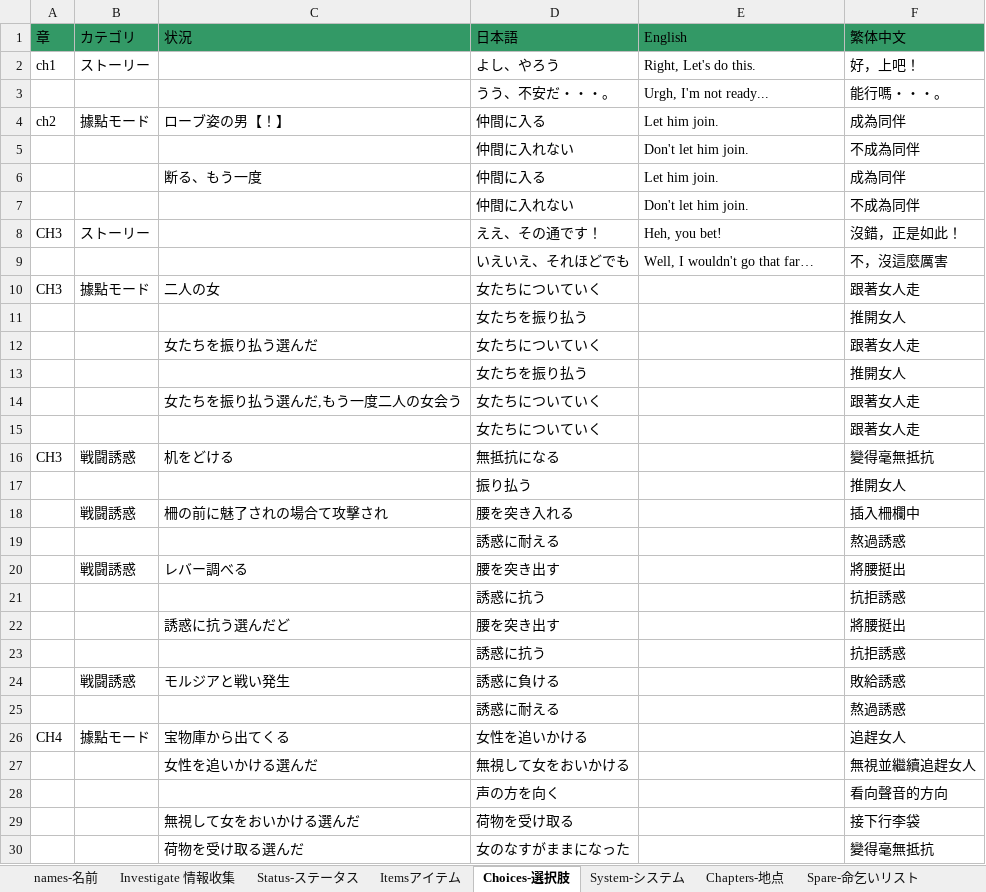
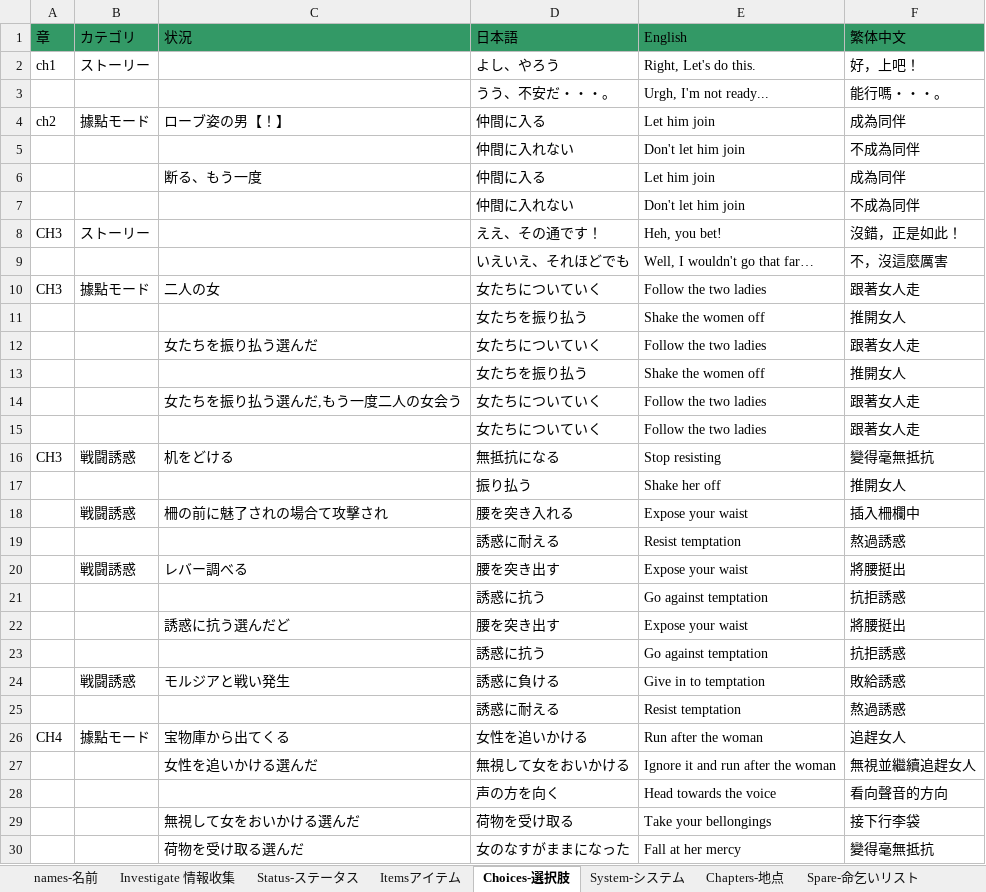
Before and after one commit to Giratena/Succubus-Senki-Translation-Project, an Excel workbook: English translation/その他文字 (Items, Skills, Characters, Descriptions)/固有名詞 (Literally everything else).xlsx, sheet Choices-選択肢, drawn as a sheet; only a part is shown; values as stored, in another font and other column widths than the file's, no borders; the diff covers the shown part only; the diff names each change by its address in the sheet, - before the commit and + after, or states it on an @@ line.

```diff
--- a/English translation/その他文字 (Items, Skills, Characters, Descriptions)/固有名詞 (Literally everything else).xlsx (sheet Choices-選択肢)
+++ b/English translation/その他文字 (Items, Skills, Characters, Descriptions)/固有名詞 (Literally everything else).xlsx (sheet Choices-選択肢)
-E4 (English): Let him join.
+E4 (English): Let him join
-E5 (English): Don't let him join.
+E5 (English): Don't let him join
-E6 (English): Let him join.
+E6 (English): Let him join
-E7 (English): Don't let him join.
+E7 (English): Don't let him join
-E10 (English): (empty)
+E10 (English): Follow the two ladies
-E11 (English): (empty)
+E11 (English): Shake the women off
-E12 (English): (empty)
+E12 (English): Follow the two ladies
-E13 (English): (empty)
+E13 (English): Shake the women off
-E14:E15 (English): (empty)
+E14:E15 (English): Follow the two ladies
-E16 (English): (empty)
+E16 (English): Stop resisting
-E17 (English): (empty)
+E17 (English): Shake her off
-E18 (English): (empty)
+E18 (English): Expose your waist
-E19 (English): (empty)
+E19 (English): Resist temptation
-E20 (English): (empty)
+E20 (English): Expose your waist
-E21 (English): (empty)
+E21 (English): Go against temptation
-E22 (English): (empty)
+E22 (English): Expose your waist
-E23 (English): (empty)
+E23 (English): Go against temptation
-E24 (English): (empty)
+E24 (English): Give in to temptation
-E25 (English): (empty)
+E25 (English): Resist temptation
-E26 (English): (empty)
+E26 (English): Run after the woman
-E27 (English): (empty)
+E27 (English): Ignore it and run after the woman
-E28 (English): (empty)
+E28 (English): Head towards the voice
-E29 (English): (empty)
+E29 (English): Take your bellongings
-E30 (English): (empty)
+E30 (English): Fall at her mercy
```
Also changed, not shown: 31 edited cells elsewhere in this sheet, sheet System-システム, 1 other file.
